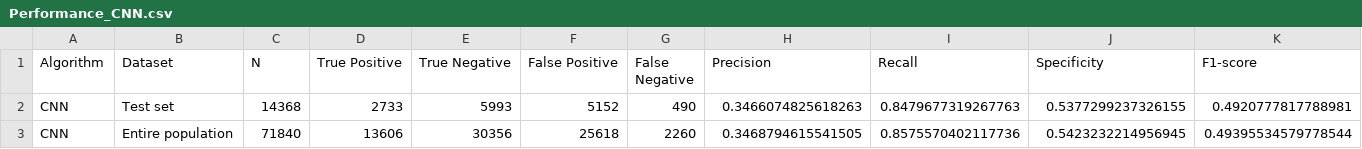
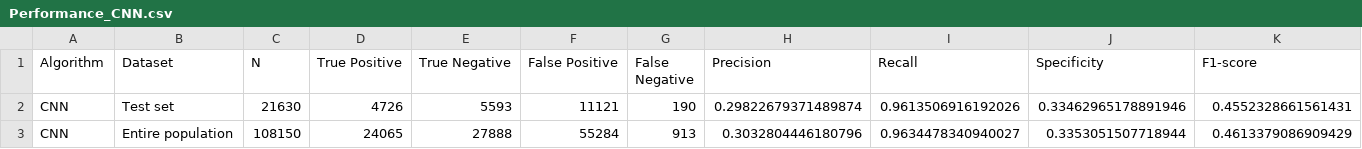
Before and after one commit to thekimk/Lecture-NIA, a CSV file: Result/Performance_CNN.csv, drawn as a sheet; only a part is shown; the diff covers the shown part only; the diff names each change by its address in the sheet, - before the commit and + after, or states it on an @@ line.

```diff
--- a/Result/Performance_CNN.csv
+++ b/Result/Performance_CNN.csv
-C2 (N): 14368
+C2 (N): 21630
-D2 (True Positive): 2733
+D2 (True Positive): 4726
-E2 (True Negative): 5993
+E2 (True Negative): 5593
-F2 (False Positive): 5152
+F2 (False Positive): 11121
-G2 (False Negative): 490
+G2 (False Negative): 190
-H2 (Precision): 0.3466074825618263
+H2 (Precision): 0.29822679371489874
-I2 (Recall): 0.8479677319267763
+I2 (Recall): 0.9613506916192026
-J2 (Specificity): 0.5377299237326155
+J2 (Specificity): 0.33462965178891946
-K2 (F1-score): 0.4920777817788981
+K2 (F1-score): 0.4552328661561431
-C3 (N): 71840
+C3 (N): 108150
-D3 (True Positive): 13606
+D3 (True Positive): 24065
-E3 (True Negative): 30356
+E3 (True Negative): 27888
-F3 (False Positive): 25618
+F3 (False Positive): 55284
-G3 (False Negative): 2260
+G3 (False Negative): 913
-H3 (Precision): 0.3468794615541505
+H3 (Precision): 0.3032804446180796
-I3 (Recall): 0.8575570402117736
+I3 (Recall): 0.9634478340940027
-J3 (Specificity): 0.5423232214956945
+J3 (Specificity): 0.3353051507718944
-K3 (F1-score): 0.49395534579778544
+K3 (F1-score): 0.4613379086909429
```
Also changed, not shown: 6 edited cells elsewhere in this file, Result/Performance.csv, Result/Performance_CatBoost.csv, 18 other files.
